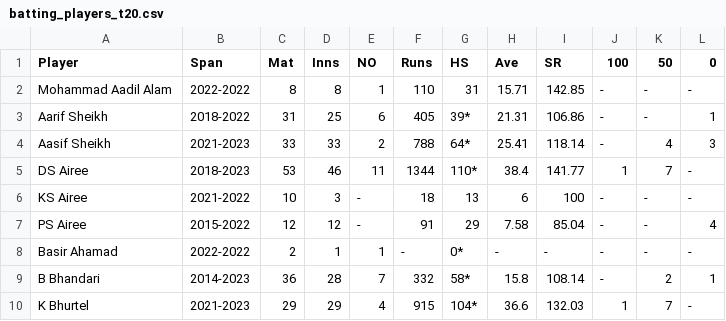
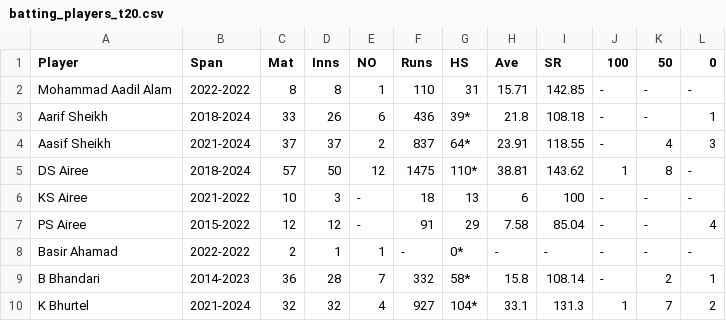
Before and after one commit to ankman007/cricket-statsguru, a CSV file: data/batting_players_t20.csv, drawn as a sheet; only a part is shown; the diff covers the shown part only.

```diff
--- a/data/batting_players_t20.csv
+++ b/data/batting_players_t20.csv
@@ -2,5 +2,5 @@ Player,Span,Mat,Inns,NO,Runs,HS,Ave,SR,100,50,0
 Mohammad Aadil Alam,2022-2022,8,8,1,110,31,15.71,142.85,-,-,-
-Aarif Sheikh,2018-2022,31,25,6,405,39*,21.31,106.86,-,-,1
-Aasif Sheikh,2021-2023,33,33,2,788,64*,25.41,118.14,-,4,3
-DS Airee,2018-2023,53,46,11,1344,110*,38.4,141.77,1,7,-
+Aarif Sheikh,2018-2024,33,26,6,436,39*,21.8,108.18,-,-,1
+Aasif Sheikh,2021-2024,37,37,2,837,64*,23.91,118.55,-,4,3
+DS Airee,2018-2024,57,50,12,1475,110*,38.81,143.62,1,8,-
 KS Airee,2021-2022,10,3,-,18,13,6,100,-,-,-
@@ -9,2 +9,2 @@ Basir Ahamad,2022-2022,2,1,1,-,0*,-,-,-,-,-
 B Bhandari,2014-2023,36,28,7,332,58*,15.8,108.14,-,2,1
-K Bhurtel,2021-2023,29,29,4,915,104*,36.6,132.03,1,7,-
+K Bhurtel,2021-2024,32,32,4,927,104*,33.1,131.3,1,7,2
```
Also changed, not shown: 1 added row and 63 edited cells elsewhere in this file, data/bowling_players_t20.csv, data/nepal_t20_stats.csv, 2 other files.
